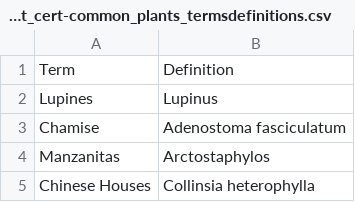
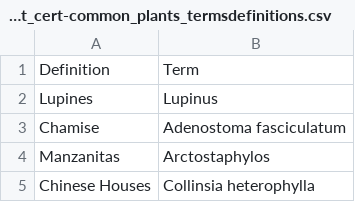
Before and after one commit to mdw241/FieldBiology, a CSV file: botanist_cert-common_plants_termsdefinitions.csv, drawn as a sheet; only a part is shown; removed rows and columns are numbered as before the commit, all else as after; the diff names each change by its address in the sheet, - before the commit and + after, or states it on an @@ line.

Commit message:
Update botanist_cert-common_plants_termsdefinitions.csv

```diff
--- a/botanist_cert-common_plants_termsdefinitions.csv
+++ b/botanist_cert-common_plants_termsdefinitions.csv
-row 1: Term | Definition
+row 1: Definition | Term
```
